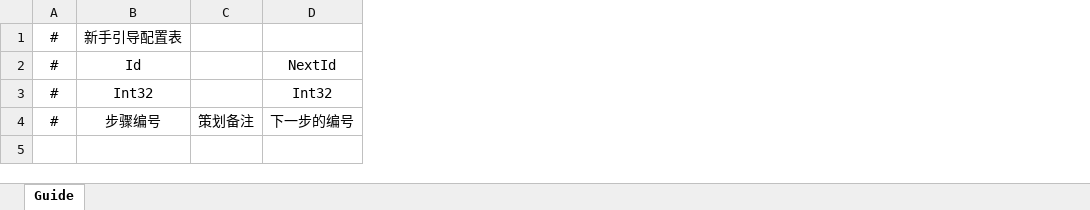
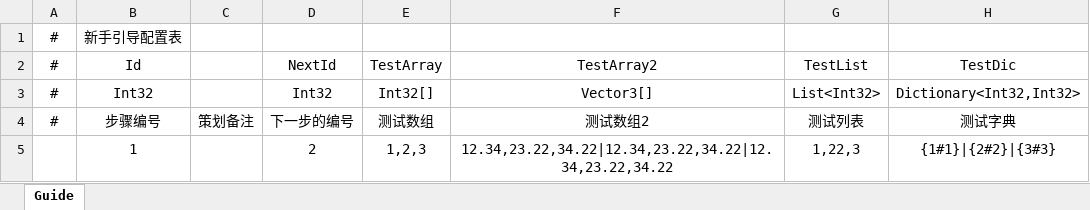
Before and after one commit to TudouSuperman/GameTemplate, an Excel workbook: ClientExcel/GameHot/Guide.xlsx, sheet Guide, drawn as a sheet; values as stored, in another font and other column widths than the file's, no borders; the diff names each change by its address in the sheet, - before the commit and + after, or states it on an @@ line.

```diff
--- a/ClientExcel/GameHot/Guide.xlsx (sheet Guide)
+++ b/ClientExcel/GameHot/Guide.xlsx (sheet Guide)
+column E, rows 2-4: TestArray | Int32[] | 测试数组
+column F, rows 2-4: TestArray2 | Vector3[] | 测试数组2
+column G, rows 2-4: TestList | List<Int32> | 测试列表
+column H, rows 2-4: TestDic | Dictionary<Int32,Int32> | 测试字典
+row 5:  | 1 |  | 2 | 1,2,3 | 12.34,23.22,34.22|12.34,23.22,34.22|12.34,23.22,34.22 | 1,22,3 | {1#1}|{2#2}|{3#3}
```
Also changed, not shown: 47 other files.
